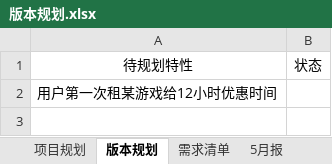
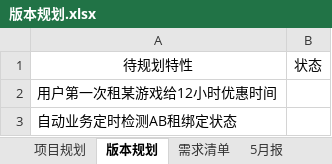
Before and after one commit to fomjar/ski, an Excel workbook: doc/平台/版本规划.xlsx, sheet 版本规划, drawn as a sheet; values as stored, in another font and other column widths than the file's, no borders; the diff names each change by its address in the sheet, - before the commit and + after, or states it on an @@ line.

```diff
--- a/doc/平台/版本规划.xlsx (sheet 版本规划)
+++ b/doc/平台/版本规划.xlsx (sheet 版本规划)
+row 3: 自动业务定时检测AB租绑定状态
```
Also changed, not shown: 7 other files.
